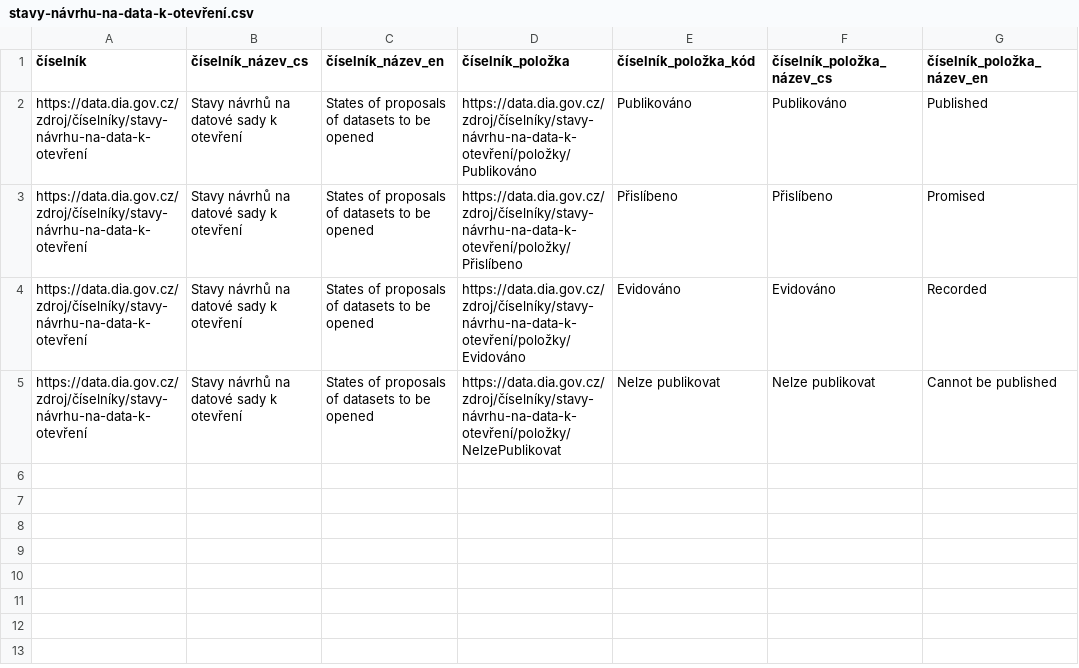
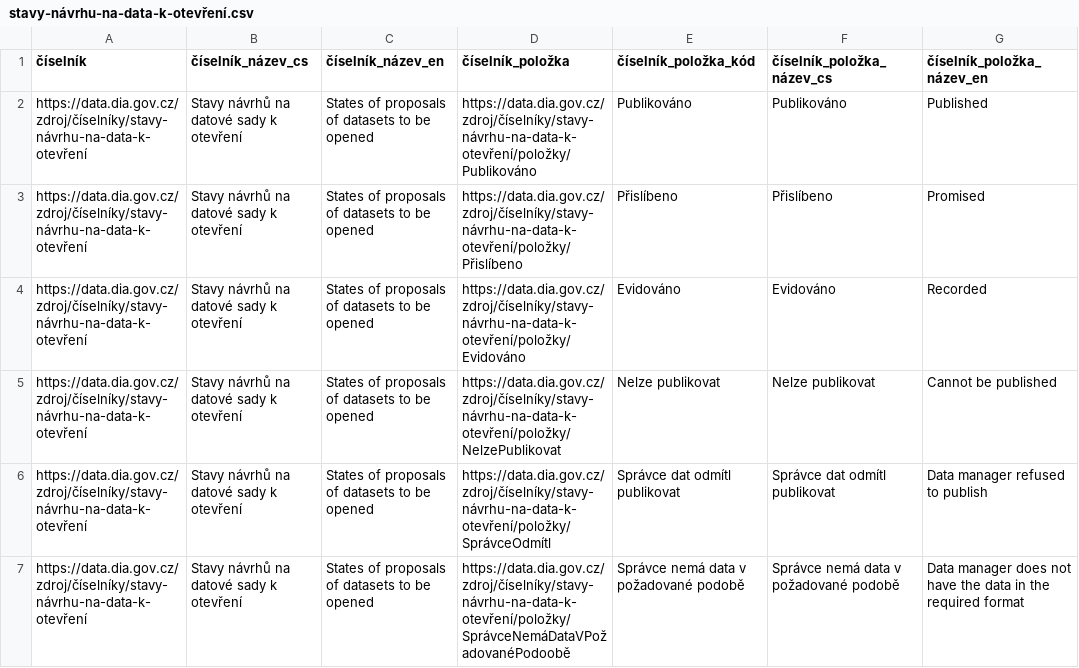
Before and after one commit to datagov-cz/ciselniky, a CSV file: stavy-návrhu-na-data-k-otevření.csv, drawn as a sheet.

Commit message:
Přidat položky do stavu návrhu na data k otevření

```diff
--- a/stavy-návrhu-na-data-k-otevření.csv
+++ b/stavy-návrhu-na-data-k-otevření.csv
@@ -5 +5,3 @@ https://data.dia.gov.cz/zdroj/číselníky/stavy-návrhu-na-data-k-otevření,St
 https://data.dia.gov.cz/zdroj/číselníky/stavy-návrhu-na-data-k-otevření,Stavy návrhů na datové sady k otevření,States of proposals of datasets to be opened,https://data.dia.gov.cz/zdroj/číselníky/stavy-návrhu-na-data-k-otevření/položky/NelzePublikovat,Nelze publikovat,Nelze publikovat,Cannot be published
+https://data.dia.gov.cz/zdroj/číselníky/stavy-návrhu-na-data-k-otevření,Stavy návrhů na datové sady k otevření,States of proposals of datasets to be opened,https://data.dia.gov.cz/zdroj/číselníky/stavy-návrhu-na-data-k-otevření/položky/SprávceOdmítl,Správce dat odmítl publikovat,Správce dat odmítl publikovat,Data manager refused to publish
+https://data.dia.gov.cz/zdroj/číselníky/stavy-návrhu-na-data-k-otevření,Stavy návrhů na datové sady k otevření,States of proposals of datasets to be opened,https://data.dia.gov.cz/zdroj/číselníky/stavy-návrhu-na-data-k-otevření/položky/SprávceNemáDataVPožadovanéPodoobě,Správce nemá data v požadované podobě,Správce nemá data v požadované podobě,Data manager does not have the data in the required format
```
Also changed, not shown: 8 other files.
